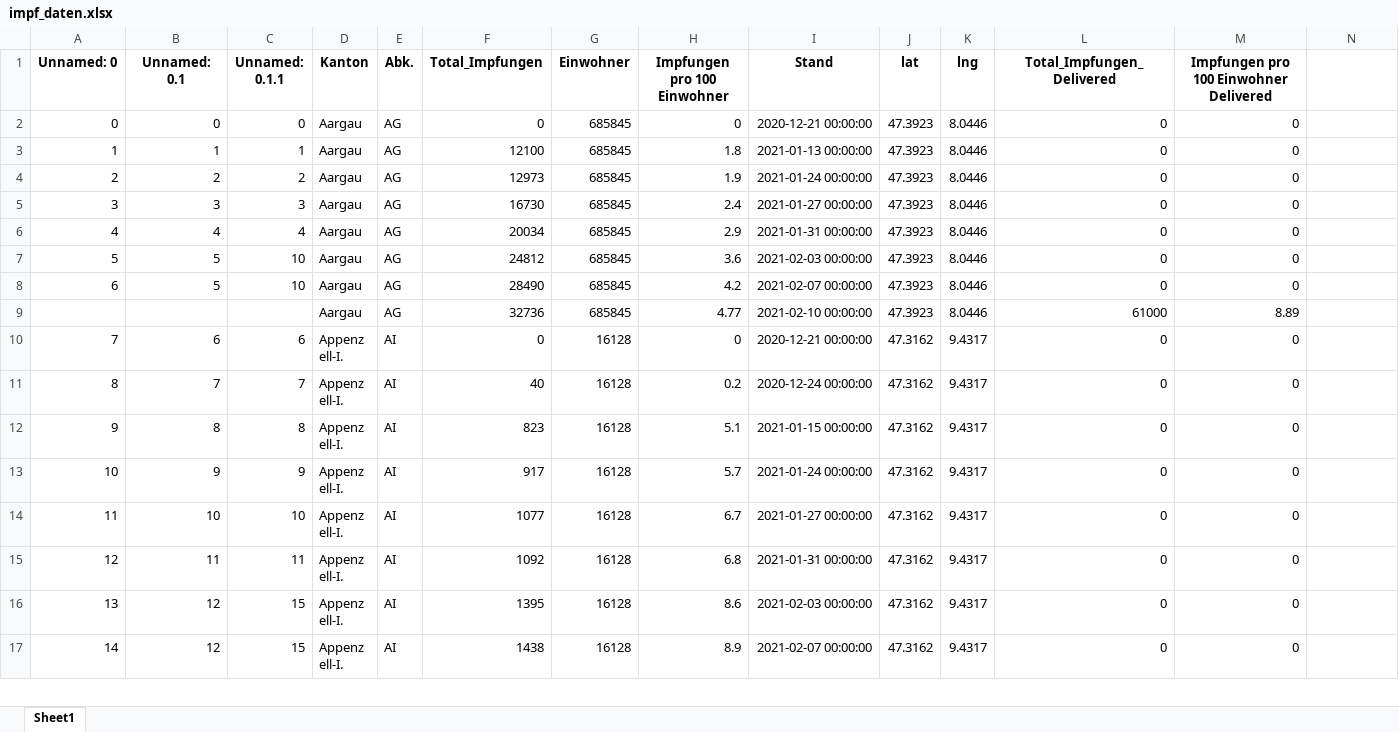
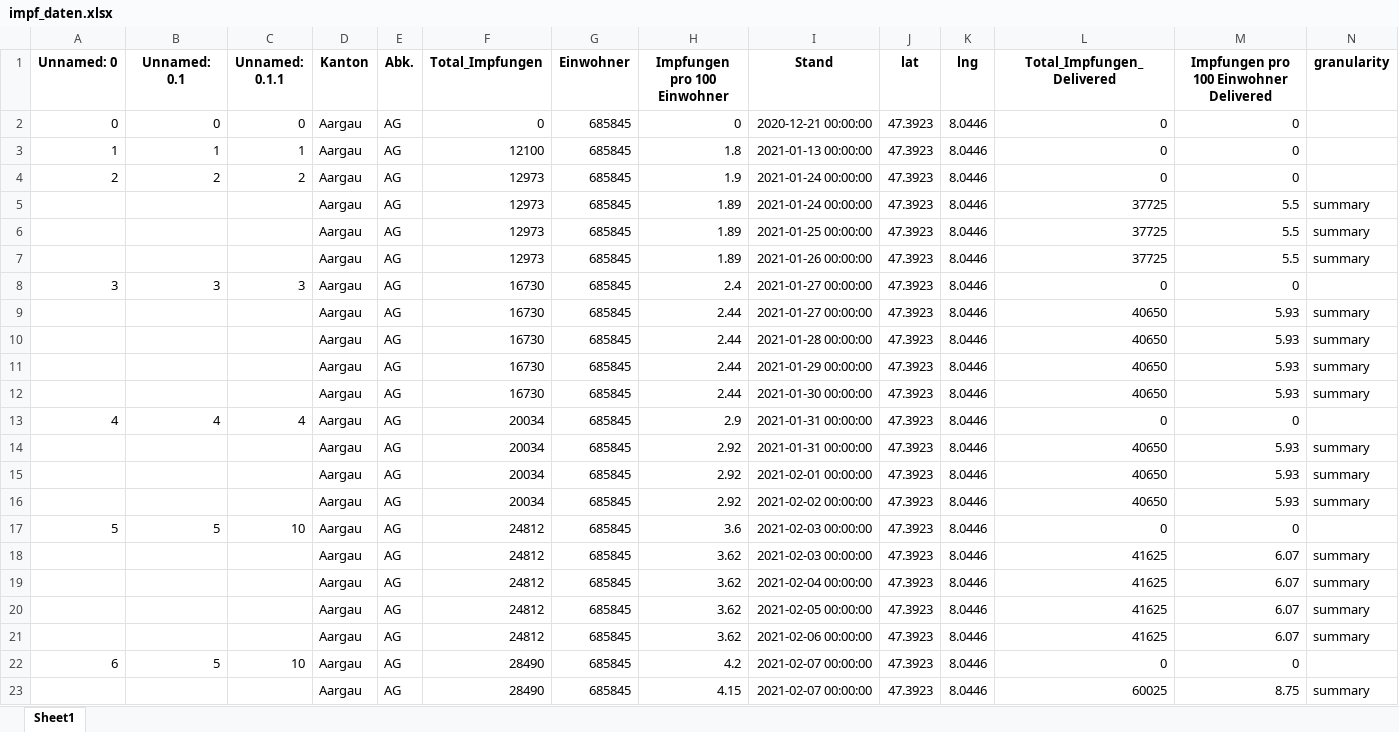
Before and after one commit to awkgroupag/petproject_impfcounter_data, an Excel workbook: impf_daten.xlsx, sheet Sheet1, drawn as a sheet; only a part is shown; the shorter side is filled out with more unchanged rows; values as stored, in another font and other column widths than the file's, no borders; the diff covers the shown part only; the diff names each change by its address in the sheet, - before the commit and + after, or states it on an @@ line.

Commit message:
new data from BAG: 20210216

```diff
--- a/impf_daten.xlsx (sheet Sheet1)
+++ b/impf_daten.xlsx (sheet Sheet1)
-N1: (empty)
+N1: granularity
+row 5:  |  |  | Aargau | AG | 12973 | 685845 | 1.89 | 2021-01-24 00:00:00 | 47.3923 | 8.0446 | 37725 | 5.5 | summary
+row 6:  |  |  | Aargau | AG | 12973 | 685845 | 1.89 | 2021-01-25 00:00:00 | 47.3923 | 8.0446 | 37725 | 5.5 | summary
+row 7:  |  |  | Aargau | AG | 12973 | 685845 | 1.89 | 2021-01-26 00:00:00 | 47.3923 | 8.0446 | 37725 | 5.5 | summary
+row 9:  |  |  | Aargau | AG | 16730 | 685845 | 2.44 | 2021-01-27 00:00:00 | 47.3923 | 8.0446 | 40650 | 5.93 | summary
+row 10:  |  |  | Aargau | AG | 16730 | 685845 | 2.44 | 2021-01-28 00:00:00 | 47.3923 | 8.0446 | 40650 | 5.93 | summary
+row 11:  |  |  | Aargau | AG | 16730 | 685845 | 2.44 | 2021-01-29 00:00:00 | 47.3923 | 8.0446 | 40650 | 5.93 | summary
+row 12:  |  |  | Aargau | AG | 16730 | 685845 | 2.44 | 2021-01-30 00:00:00 | 47.3923 | 8.0446 | 40650 | 5.93 | summary
+row 14:  |  |  | Aargau | AG | 20034 | 685845 | 2.92 | 2021-01-31 00:00:00 | 47.3923 | 8.0446 | 40650 | 5.93 | summary
+row 15:  |  |  | Aargau | AG | 20034 | 685845 | 2.92 | 2021-02-01 00:00:00 | 47.3923 | 8.0446 | 40650 | 5.93 | summary
+row 16:  |  |  | Aargau | AG | 20034 | 685845 | 2.92 | 2021-02-02 00:00:00 | 47.3923 | 8.0446 | 40650 | 5.93 | summary
+row 18:  |  |  | Aargau | AG | 24812 | 685845 | 3.62 | 2021-02-03 00:00:00 | 47.3923 | 8.0446 | 41625 | 6.07 | summary
+row 19:  |  |  | Aargau | AG | 24812 | 685845 | 3.62 | 2021-02-04 00:00:00 | 47.3923 | 8.0446 | 41625 | 6.07 | summary
+row 20:  |  |  | Aargau | AG | 24812 | 685845 | 3.62 | 2021-02-05 00:00:00 | 47.3923 | 8.0446 | 41625 | 6.07 | summary
+row 21:  |  |  | Aargau | AG | 24812 | 685845 | 3.62 | 2021-02-06 00:00:00 | 47.3923 | 8.0446 | 41625 | 6.07 | summary
+row 23:  |  |  | Aargau | AG | 28490 | 685845 | 4.15 | 2021-02-07 00:00:00 | 47.3923 | 8.0446 | 60025 | 8.75 | summary
```
Also changed, not shown: 11 added rows elsewhere in this sheet, 2 other files.
